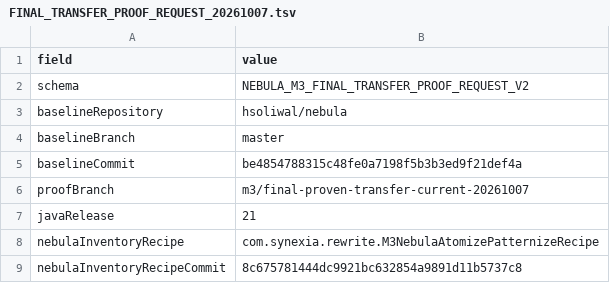
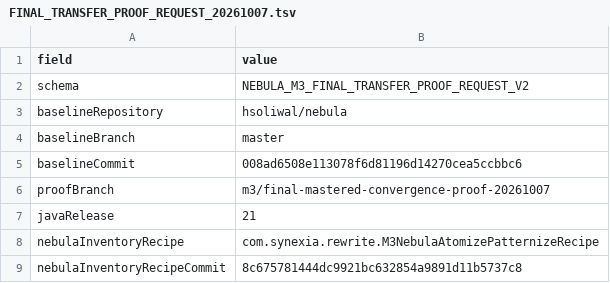
Before and after one commit to hsoliwal/nebula, a TSV file: m3/convergence/FINAL_TRANSFER_PROOF_REQUEST_20261007.tsv, drawn as a sheet; only a part is shown.

Commit message:
m3: bind final proof request to current master

```diff
--- a/m3/convergence/FINAL_TRANSFER_PROOF_REQUEST_20261007.tsv
+++ b/m3/convergence/FINAL_TRANSFER_PROOF_REQUEST_20261007.tsv
@@ -4,4 +4,4 @@ baselineRepository	hsoliwal/nebula
 baselineBranch	master
-baselineCommit	be4854788315c48fe0a7198f5b3b3ed9f21def4a
-proofBranch	m3/final-proven-transfer-current-20261007
+baselineCommit	008ad6508e113078f6d81196d14270cea5ccbbc6
+proofBranch	m3/final-mastered-convergence-proof-20261007
 javaRelease	21
```
